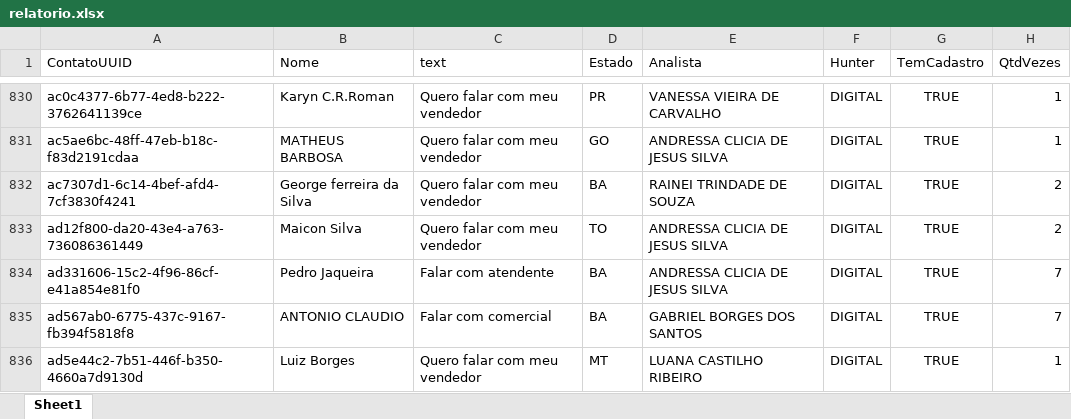
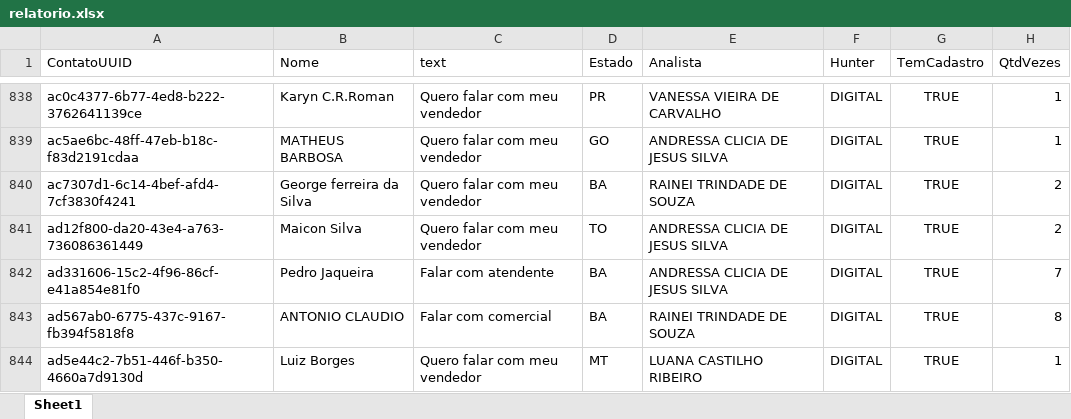
Before and after one commit to Marketing-Amara/weni-relatorio, an Excel workbook: output/relatorio.xlsx, sheet Sheet1, drawn as a sheet; only a part is shown, gaps mark what is left out; values as stored, in another font and other column widths than the file's, no borders; addresses are those after the commit; the diff covers the shown part only; the diff names each change by its address in the sheet, - before the commit and + after, or states it on an @@ line.

```diff
--- a/output/relatorio.xlsx (sheet Sheet1)
+++ b/output/relatorio.xlsx (sheet Sheet1)
-E843 (Analista): GABRIEL BORGES DOS SANTOS
+E843 (Analista): RAINEI TRINDADE DE SOUZA
-H843 (QtdVezes): 7
+H843 (QtdVezes): 8
```
Also changed, not shown: 11 added rows and 30 edited cells elsewhere in this sheet.
